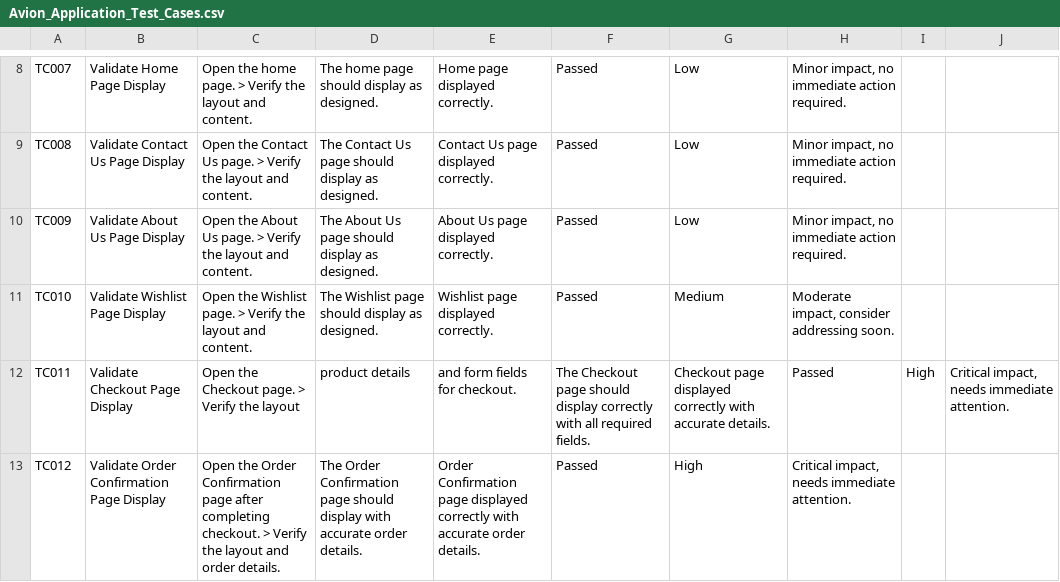
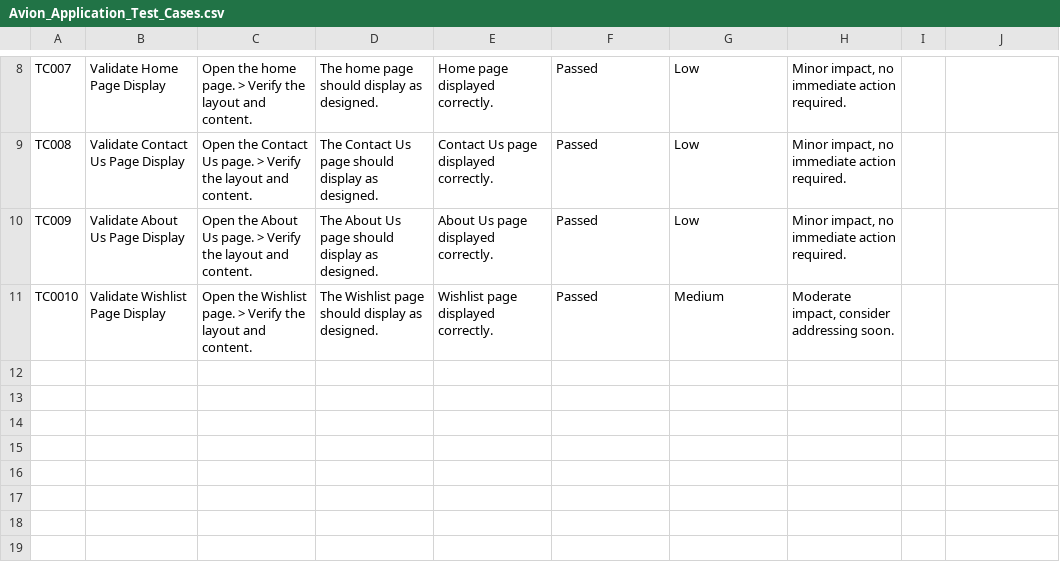
Before and after one commit to SyedaIlmaAli/Avion-Marketplace-Documentation, a CSV file: Day_5_of_Hackathon_3/Avion_Application_Test_Cases.csv, drawn as a sheet; only a part is shown, gaps mark what is left out.

Commit message:
first commit

```diff
--- a/Day_5_of_Hackathon_3/Avion_Application_Test_Cases.csv
+++ b/Day_5_of_Hackathon_3/Avion_Application_Test_Cases.csv
@@ -10,4 +10,2 @@ TC008,Validate Contact Us Page Display,Open the Contact Us page. > Verify the la
 TC009,Validate About Us Page Display,Open the About Us page. > Verify the layout and content.,The About Us page should display as designed.,About Us page displayed correctly.,Passed,Low,"Minor impact, no immediate action required."
-TC010,Validate Wishlist Page Display,Open the Wishlist page. > Verify the layout and content.,The Wishlist page should display as designed.,Wishlist page displayed correctly.,Passed,Medium,"Moderate impact, consider addressing soon."
-TC011,Validate Checkout Page Display,Open the Checkout page. > Verify the layout, product details, and form fields for checkout.,The Checkout page should display correctly with all required fields.,Checkout page displayed correctly with accurate details.,Passed,High,"Critical impact, needs immediate attention."
-TC012,Validate Order Confirmation Page Display,Open the Order Confirmation page after completing checkout. > Verify the layout and order details.,The Order Confirmation page should display with accurate order details.,Order Confirmation page displayed correctly with accurate order details.,Passed,High,"Critical impact, needs immediate attention."
+TC0010,Validate Wishlist Page Display,Open the Wishlist page. > Verify the layout and content.,The Wishlist page should display as designed.,Wishlist page displayed correctly.,Passed,Medium,"Moderate impact, consider addressing soon."
```
